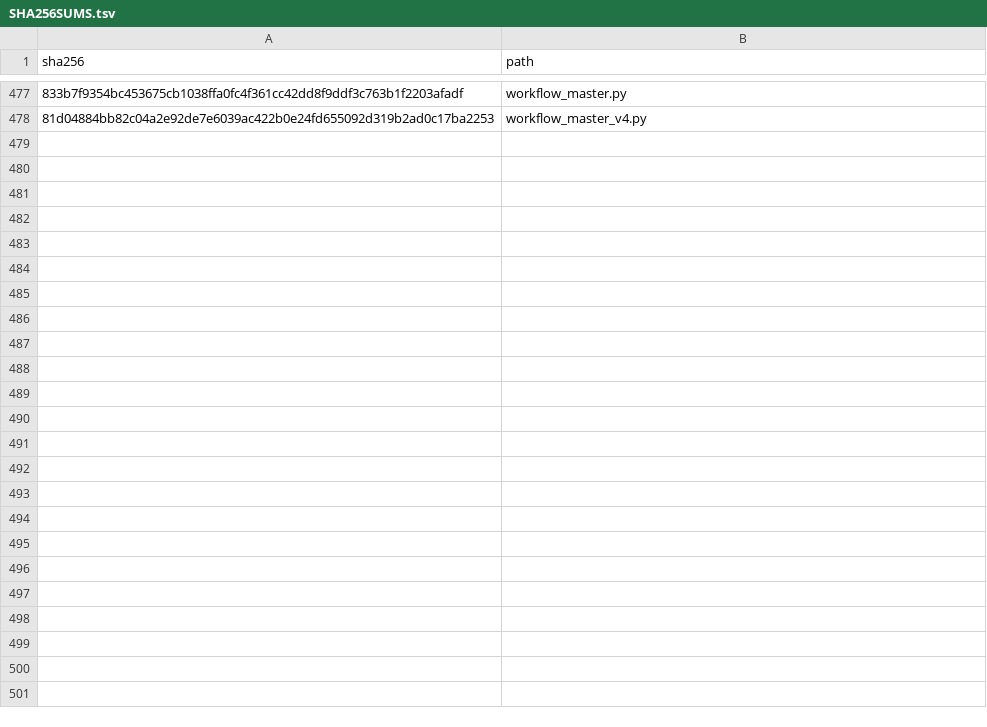
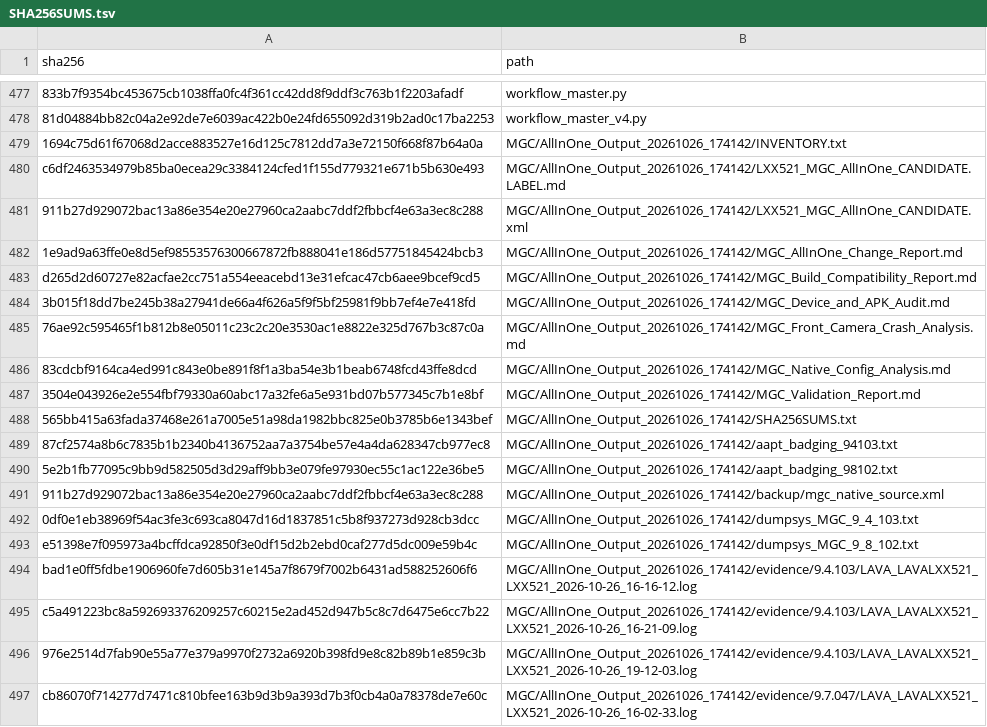
Before and after one commit to bigfguy8/dcim-calibration, a TSV file: _RECOVERY/SHA256SUMS.tsv, drawn as a sheet; only a part is shown, gaps mark what is left out; the diff covers the shown part only; the diff names each change by its address in the sheet, - before the commit and + after, or states it on an @@ line.

Commit message:
Add MGC 9.4.103 AllInOne deliverables and crash evidence (2026-10-26)
- MGC/AllInOne_Output_20261026_174142: labeled native-restore candidate
  (byte-identical to verified mgc.xml), 7 investigation reports, reproducible
  validator, inventory, and crash/dex evidence for 9.4.103 / 9.7.047 / 9.8.102
- MGC/shared_MGC_CONFIG_9_4_103: native mgc.xml, labeled standalone candidate,
  change report, and pre-modification backup copy
- MGC/MANIFEST.md: provenance, hashes, and evidence notes
- _RECOVERY/SHA256SUMS.tsv: 32 new entries appended and verified

Front-camera crash (Range.getUpper NPE in loadConfinesExposureISO) remains
unresolved at code level; the candidate XML is a labeled native-state restore,
not a fix. No config import, install, or camera capture was performed.

```diff
--- a/_RECOVERY/SHA256SUMS.tsv
+++ b/_RECOVERY/SHA256SUMS.tsv
+row 479: 1694c75d61f67068d2acce883527e16d125c7812dd7a3e72150f668f87b64a0a | MGC/AllInOne_Output_20261026_174142/INVENTORY.txt
+row 480: c6df2463534979b85ba0ecea29c3384124cfed1f155d779321e671b5b630e493 | MGC/AllInOne_Output_20261026_174142/LXX521_MGC_AllInOne_CANDIDATE.LABEL.md
+row 481: 911b27d929072bac13a86e354e20e27960ca2aabc7ddf2fbbcf4e63a3ec8c288 | MGC/AllInOne_Output_20261026_174142/LXX521_MGC_AllInOne_CANDIDATE.xml
+row 482: 1e9ad9a63ffe0e8d5ef98553576300667872fb888041e186d57751845424bcb3 | MGC/AllInOne_Output_20261026_174142/MGC_AllInOne_Change_Report.md
+row 483: d265d2d60727e82acfae2cc751a554eeacebd13e31efcac47cb6aee9bcef9cd5 | MGC/AllInOne_Output_20261026_174142/MGC_Build_Compatibility_Report.md
+row 484: 3b015f18dd7be245b38a27941de66a4f626a5f9f5bf25981f9bb7ef4e7e418fd | MGC/AllInOne_Output_20261026_174142/MGC_Device_and_APK_Audit.md
+row 485: 76ae92c595465f1b812b8e05011c23c2c20e3530ac1e8822e325d767b3c87c0a | MGC/AllInOne_Output_20261026_174142/MGC_Front_Camera_Crash_Analysis.md
+row 486: 83cdcbf9164ca4ed991c843e0be891f8f1a3ba54e3b1beab6748fcd43ffe8dcd | MGC/AllInOne_Output_20261026_174142/MGC_Native_Config_Analysis.md
+row 487: 3504e043926e2e554fbf79330a60abc17a32fe6a5e931bd07b577345c7b1e8bf | MGC/AllInOne_Output_20261026_174142/MGC_Validation_Report.md
+row 488: 565bb415a63fada37468e261a7005e51a98da1982bbc825e0b3785b6e1343bef | MGC/AllInOne_Output_20261026_174142/SHA256SUMS.txt
+row 489: 87cf2574a8b6c7835b1b2340b4136752aa7a3754be57e4a4da628347cb977ec8 | MGC/AllInOne_Output_20261026_174142/aapt_badging_94103.txt
+row 490: 5e2b1fb77095c9bb9d582505d3d29aff9bb3e079fe97930ec55c1ac122e36be5 | MGC/AllInOne_Output_20261026_174142/aapt_badging_98102.txt
+row 491: 911b27d929072bac13a86e354e20e27960ca2aabc7ddf2fbbcf4e63a3ec8c288 | MGC/AllInOne_Output_20261026_174142/backup/mgc_native_source.xml
+row 492: 0df0e1eb38969f54ac3fe3c693ca8047d16d1837851c5b8f937273d928cb3dcc | MGC/AllInOne_Output_20261026_174142/dumpsys_MGC_9_4_103.txt
+row 493: e51398e7f095973a4bcffdca92850f3e0df15d2b2ebd0caf277d5dc009e59b4c | MGC/AllInOne_Output_20261026_174142/dumpsys_MGC_9_8_102.txt
+row 494: bad1e0ff5fdbe1906960fe7d605b31e145a7f8679f7002b6431ad588252606f6 | MGC/AllInOne_Output_20261026_174142/evidence/9.4.103/LAVA_LAVALXX521_LXX521_2026-10-26_16-16-12.log
+row 495: c5a491223bc8a592693376209257c60215e2ad452d947b5c8c7d6475e6cc7b22 | MGC/AllInOne_Output_20261026_174142/evidence/9.4.103/LAVA_LAVALXX521_LXX521_2026-10-26_16-21-09.log
+row 496: 976e2514d7fab90e55a77e379a9970f2732a6920b398fd9e8c82b89b1e859c3b | MGC/AllInOne_Output_20261026_174142/evidence/9.4.103/LAVA_LAVALXX521_LXX521_2026-10-26_19-12-03.log
+row 497: cb86070f714277d7471c810bfee163b9d3b9a393d7b3f0cb4a0a78378de7e60c | MGC/AllInOne_Output_20261026_174142/evidence/9.7.047/LAVA_LAVALXX521_LXX521_2026-10-26_16-02-33.log
```
Also changed, not shown: 13 added rows elsewhere in this file, 32 other files.
